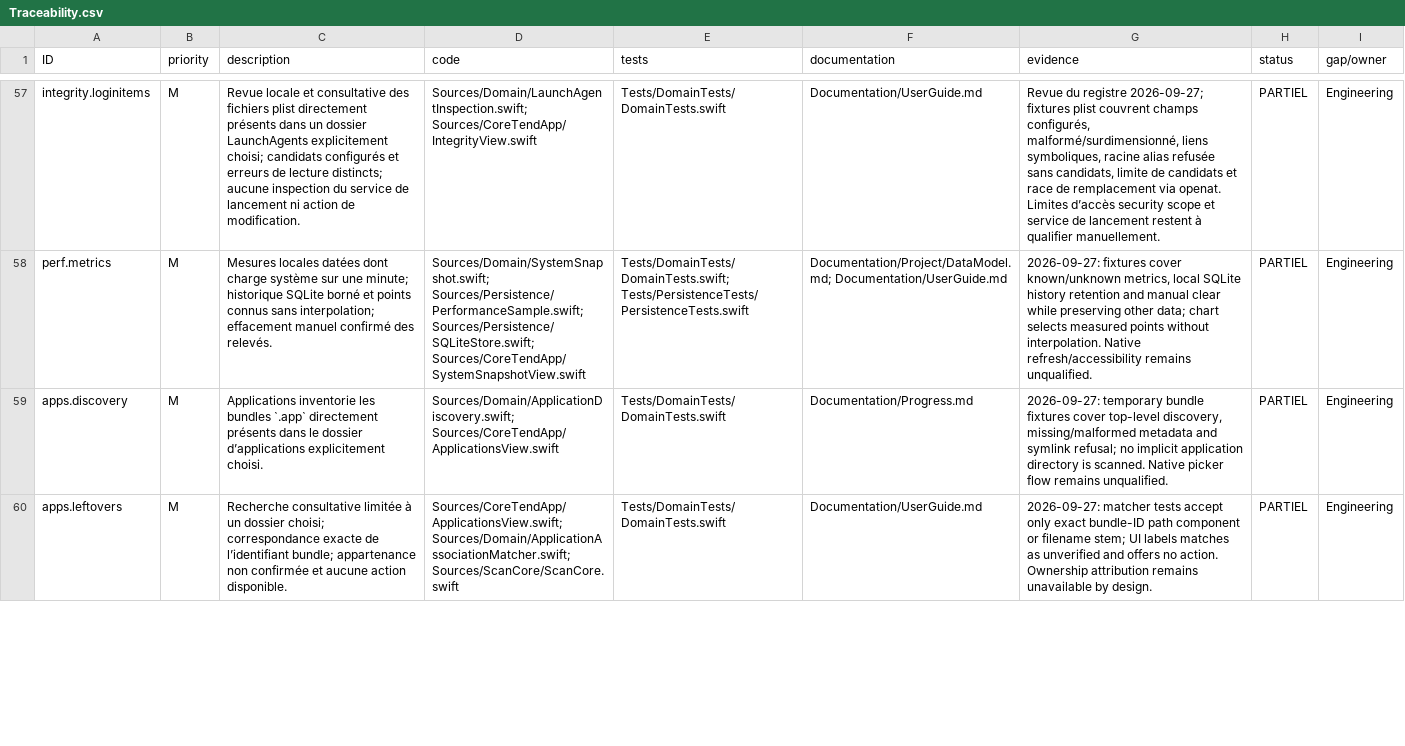
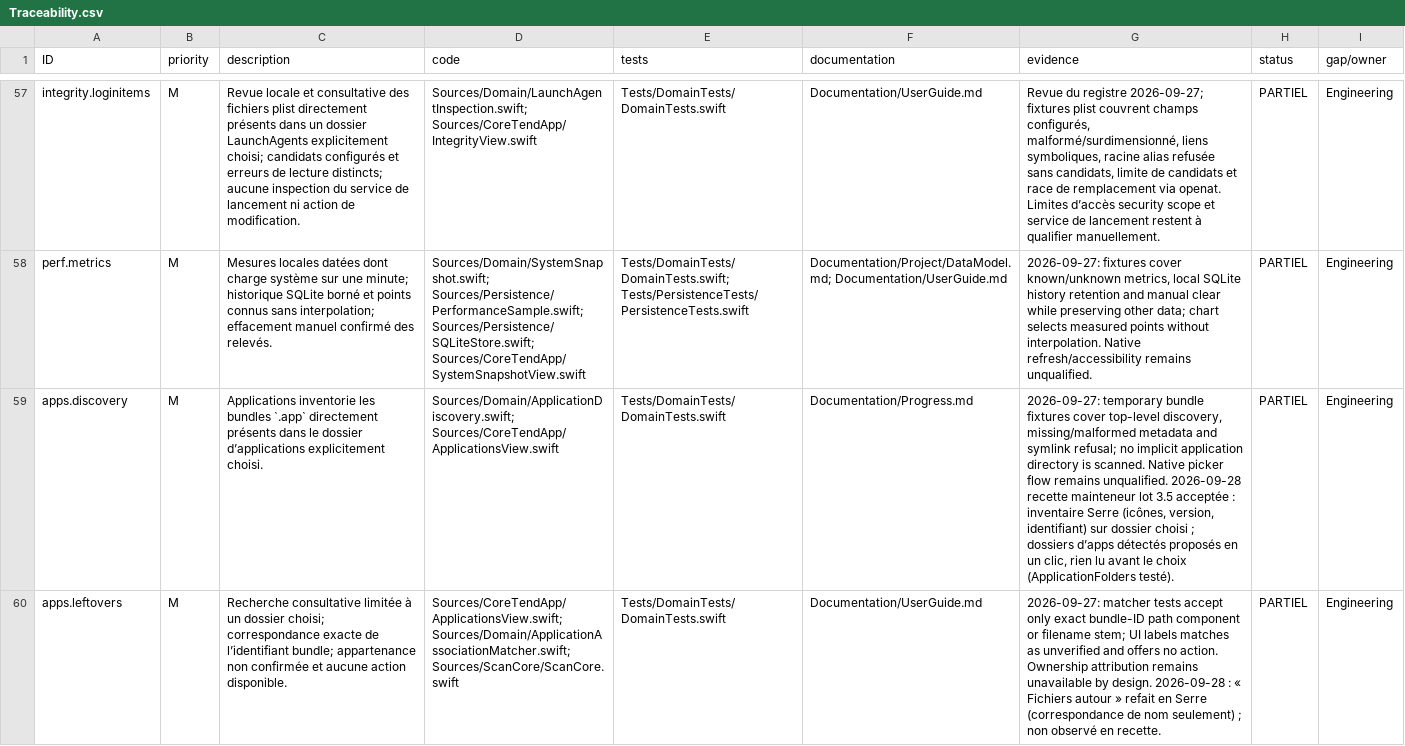
Before and after one commit to ahmetbsbnr/coretend, a CSV file: Documentation/Traceability.csv, drawn as a sheet; only a part is shown, gaps mark what is left out; the diff covers the shown part only; the diff names each change by its address in the sheet, - before the commit and + after, or states it on an @@ line.

```diff
--- a/Documentation/Traceability.csv
+++ b/Documentation/Traceability.csv
-G59 (evidence): …remains unqualified.
+G59 (evidence): …remains unqualified. 2026-09-28 recette mainteneur lot 3.5 acceptée : inventaire Serre (icônes, version, identifiant) sur dossier choisi ; dossiers d’apps détectés proposés en un clic, rien lu avant le choix (ApplicationFolders testé).
-G60 (evidence): …by design.
+G60 (evidence): …by design. 2026-09-28 : « Fichiers autour » refait en Serre (correspondance de nom seulement) ; non observé en recette.
```
Also changed, not shown: 2 edited cells elsewhere in this file, 2 other files.
